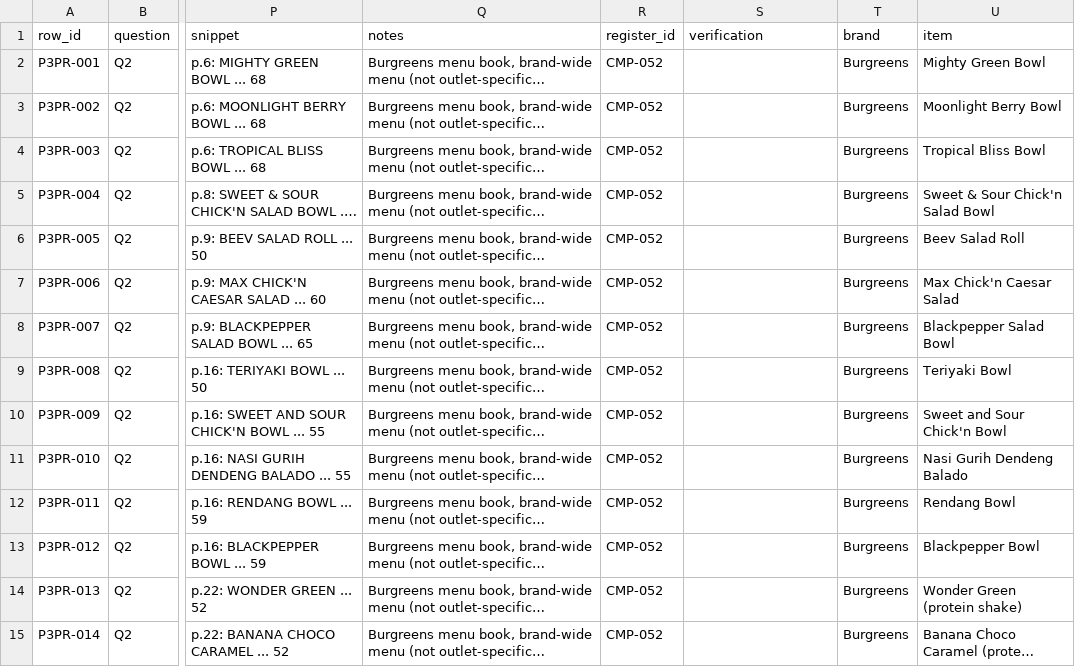
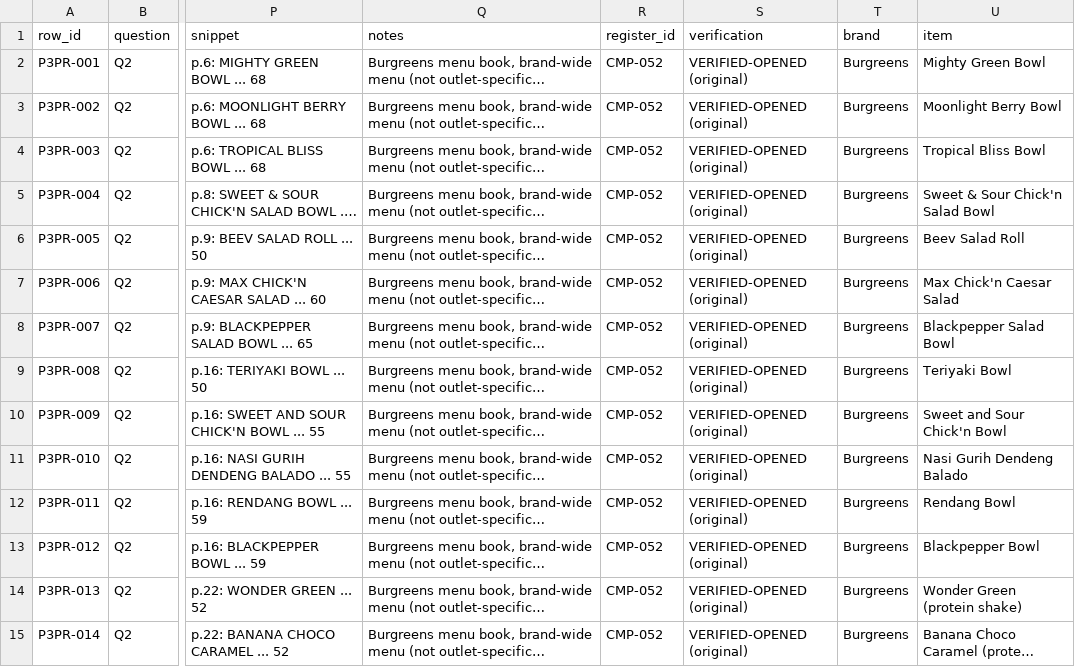
Before and after one commit to Tiagzzz/CAPSTONE-CORSA, a CSV file: data/processed/price-ladder.csv, drawn as a sheet; only a part is shown, gaps mark what is left out; long unchanged cells end in …; the diff covers the shown part only; the diff names each change by its address in the sheet, - before the commit and + after, or states it on an @@ line.

```diff
--- a/data/processed/price-ladder.csv
+++ b/data/processed/price-ladder.csv
-S2:S15 (verification): (empty)
+S2:S15 (verification): VERIFIED-OPENED (original)
```
Also changed, not shown: 101 edited cells elsewhere in this file, data/processed/2026-10-16-run1-dropped-rows.csv, data/processed/2026-10-p2-sentiment-indicators.csv, 7 other files.
